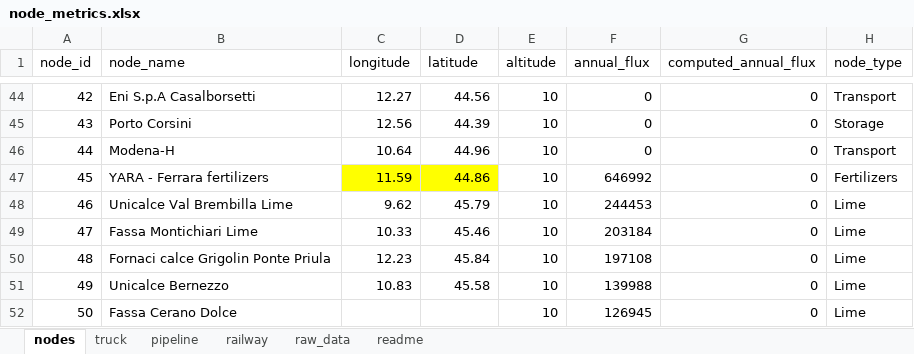
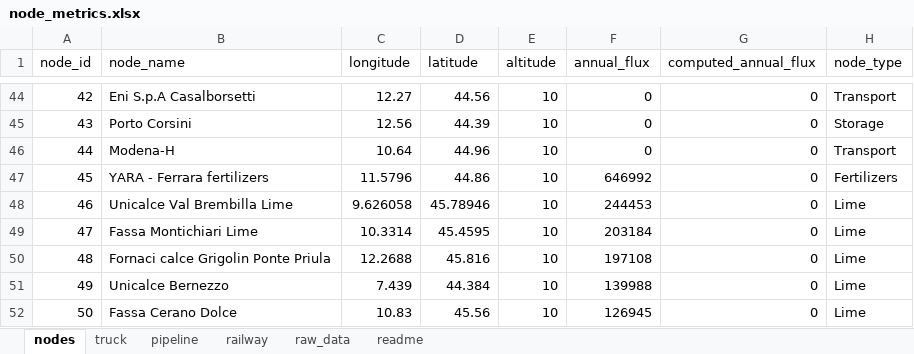
Before and after one commit to lucabert01/AdOpT-NET0_luca, an Excel workbook: southern_europe/italy_data/geographical_feature/node_metrics.xlsx, sheet nodes, drawn as a sheet; only a part is shown, gaps mark what is left out; values as stored, in another font and other column widths than the file's, no borders; the diff names each change by its address in the sheet, - before the commit and + after, or states it on an @@ line.

Commit message:
updated latest node_metrics.xlsx

```diff
--- a/southern_europe/italy_data/geographical_feature/node_metrics.xlsx (sheet nodes)
+++ b/southern_europe/italy_data/geographical_feature/node_metrics.xlsx (sheet nodes)
-C47 (longitude): 11.59
+C47 (longitude): 11.5796
-C47:D47 fill: #FFFF00
+C47:D47 fill: none
-C48 (longitude): 9.62
+C48 (longitude): 9.626058
-D48 (latitude): 45.79
+D48 (latitude): 45.78946
-C49 (longitude): 10.33
+C49 (longitude): 10.3314
-D49 (latitude): 45.46
+D49 (latitude): 45.4595
-C50 (longitude): 12.23
+C50 (longitude): 12.2688
-D50 (latitude): 45.84
+D50 (latitude): 45.816
-C51 (longitude): 10.83
+C51 (longitude): 7.439
-D51 (latitude): 45.58
+D51 (latitude): 44.384
-C52 (longitude): (empty)
+C52 (longitude): 10.83
-D52 (latitude): (empty)
+D52 (latitude): 45.56
```
